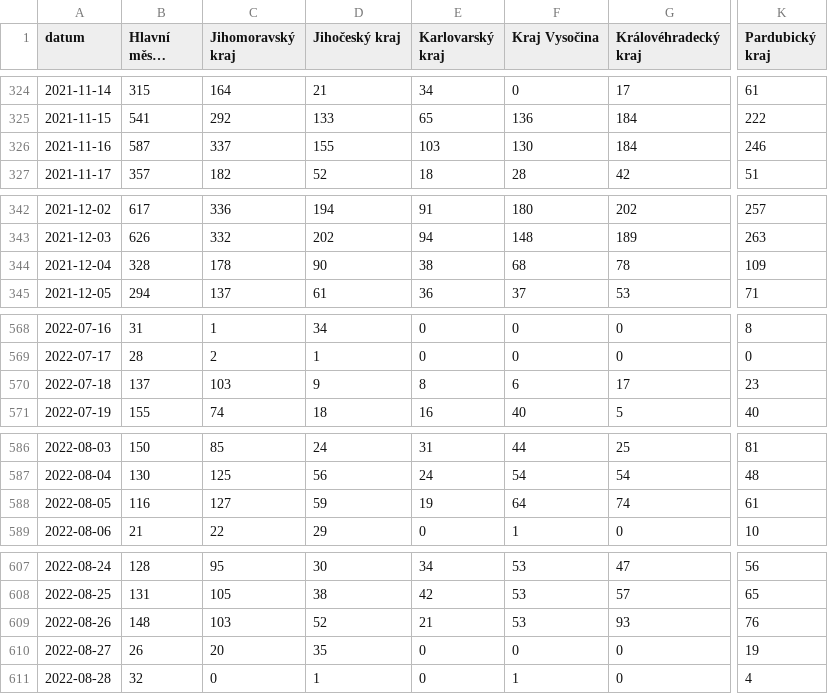
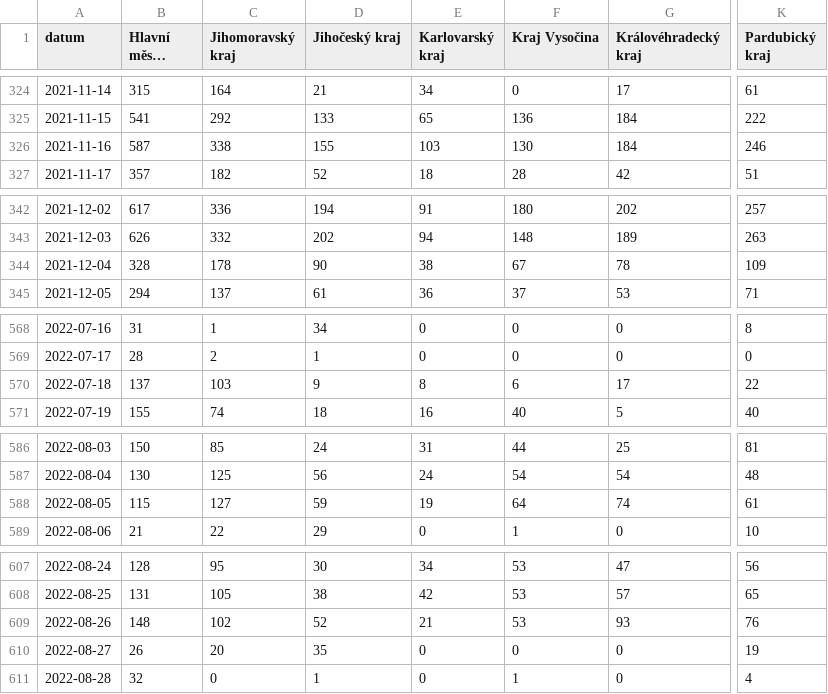
Before and after one commit to vykend/COVID19-Vaccination-Czechia, a CSV file: by_date_and_region.csv, drawn as a sheet; only a part is shown, gaps mark what is left out; long unchanged cells end in …; the diff covers the shown part only; the diff names each change by its address in the sheet, - before the commit and + after, or states it on an @@ line.

```diff
--- a/by_date_and_region.csv
+++ b/by_date_and_region.csv
-C326 (Jihomoravský kraj): 337
+C326 (Jihomoravský kraj): 338
-F344 (Kraj Vysočina): 68
+F344 (Kraj Vysočina): 67
-K570 (Pardubický kraj): 23
+K570 (Pardubický kraj): 22
-B588 (Hlavní město Praha): 116
+B588 (Hlavní město Praha): 115
-C609 (Jihomoravský kraj): 103
+C609 (Jihomoravský kraj): 102
```
Also changed, not shown: 1 added row and 17 edited cells elsewhere in this file, aggregation.csv, by_manufacturer.csv, 1 other file.
